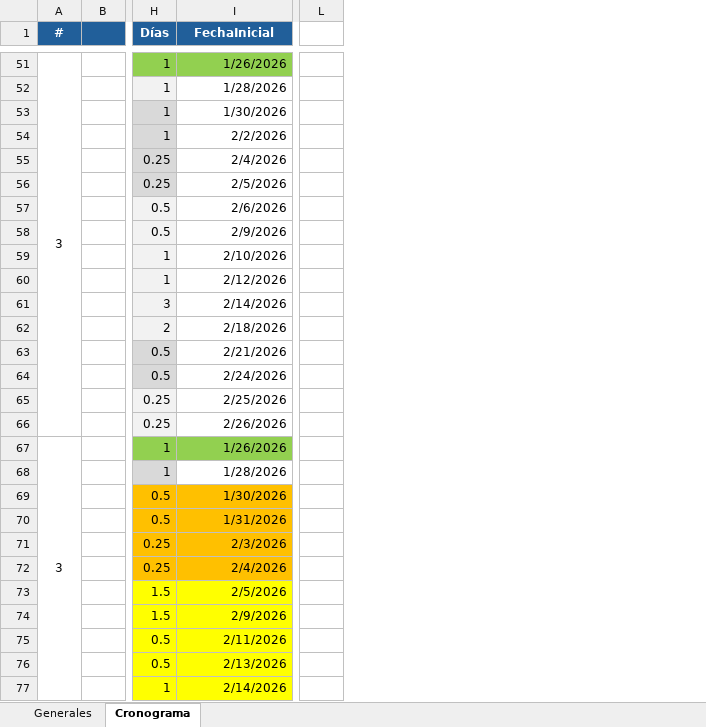
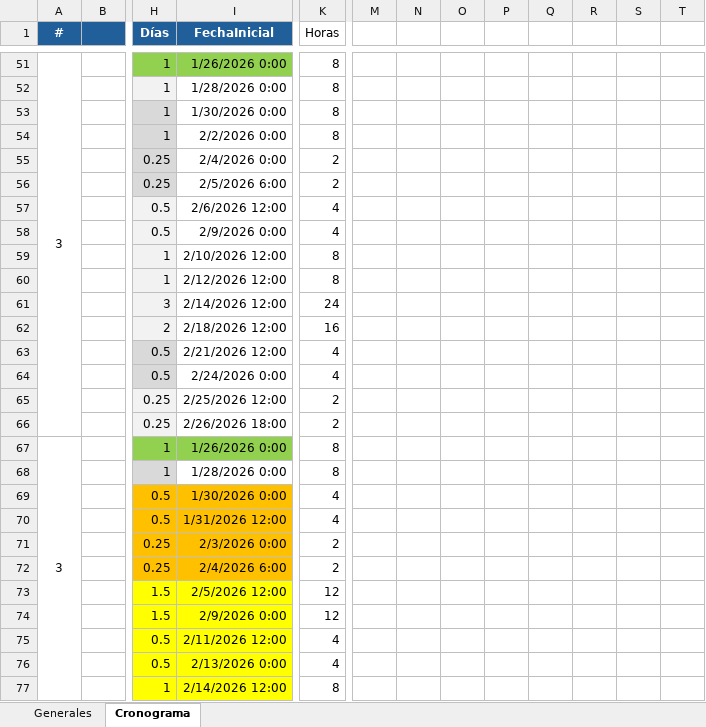
Before and after one commit to ArmentaBautista/PLD_Actividades_Vulnerables, an Excel workbook: Documentacion/Plan de trabajo.xlsx, sheet Cronograma, drawn as a sheet; only a part is shown, gaps mark what is left out; values as stored, in another font and other column widths than the file's, no borders; removed rows and columns are numbered as before the commit, all else as after; the diff covers the shown part only; the diff names each change by its address in the sheet, - before the commit and + after, or states it on an @@ line.

```diff
--- a/Documentacion/Plan de trabajo.xlsx (sheet Cronograma)
+++ b/Documentacion/Plan de trabajo.xlsx (sheet Cronograma)
+column K (Horas), rows 51-77: 8 | 8 | 8 | 8 | 2 | 2 | 4 | 4 | 8 | 8 | 24 | 16 | 4 | 4 | 2 | 2 | 8 | 8 | 4 | 4 | 2 | 2 | 12 | 12 | 4 | 4 | 8
-column L, empty
+column M, empty
+column N, empty
+column O, empty
+column P, empty
+column Q, empty
+column R, empty
+column S, empty
+column T, empty
-I51 (FechaInicial): 1/26/2026
+I51 (FechaInicial): 1/26/2026 0:00
-I52 (FechaInicial): 1/28/2026
+I52 (FechaInicial): 1/28/2026 0:00
-I53 (FechaInicial): 1/30/2026
+I53 (FechaInicial): 1/30/2026 0:00
-I54 (FechaInicial): 2/2/2026
+I54 (FechaInicial): 2/2/2026 0:00
-I55 (FechaInicial): 2/4/2026
+I55 (FechaInicial): 2/4/2026 0:00
-I56 (FechaInicial): 2/5/2026
+I56 (FechaInicial): 2/5/2026 6:00
-I57 (FechaInicial): 2/6/2026
+I57 (FechaInicial): 2/6/2026 12:00
-I58 (FechaInicial): 2/9/2026
+I58 (FechaInicial): 2/9/2026 0:00
-I59 (FechaInicial): 2/10/2026
+I59 (FechaInicial): 2/10/2026 12:00
-I60 (FechaInicial): 2/12/2026
+I60 (FechaInicial): 2/12/2026 12:00
-I61 (FechaInicial): 2/14/2026
+I61 (FechaInicial): 2/14/2026 12:00
-I62 (FechaInicial): 2/18/2026
+I62 (FechaInicial): 2/18/2026 12:00
-I63 (FechaInicial): 2/21/2026
+I63 (FechaInicial): 2/21/2026 12:00
-I64 (FechaInicial): 2/24/2026
+I64 (FechaInicial): 2/24/2026 0:00
-I65 (FechaInicial): 2/25/2026
+I65 (FechaInicial): 2/25/2026 12:00
-I66 (FechaInicial): 2/26/2026
+I66 (FechaInicial): 2/26/2026 18:00
-I67 (FechaInicial): 1/26/2026
+I67 (FechaInicial): 1/26/2026 0:00
-I68 (FechaInicial): 1/28/2026
+I68 (FechaInicial): 1/28/2026 0:00
-I69 (FechaInicial): 1/30/2026
+I69 (FechaInicial): 1/30/2026 0:00
-I70 (FechaInicial): 1/31/2026
+I70 (FechaInicial): 1/31/2026 12:00
-I71 (FechaInicial): 2/3/2026
+I71 (FechaInicial): 2/3/2026 0:00
-I72 (FechaInicial): 2/4/2026
+I72 (FechaInicial): 2/4/2026 6:00
-I73 (FechaInicial): 2/5/2026
+I73 (FechaInicial): 2/5/2026 12:00
-I74 (FechaInicial): 2/9/2026
+I74 (FechaInicial): 2/9/2026 0:00
-I75 (FechaInicial): 2/11/2026
+I75 (FechaInicial): 2/11/2026 12:00
-I76 (FechaInicial): 2/13/2026
+I76 (FechaInicial): 2/13/2026 0:00
-I77 (FechaInicial): 2/14/2026
+I77 (FechaInicial): 2/14/2026 12:00
```
Also changed, not shown: 77 edited cells elsewhere in this sheet, 6 other files.
